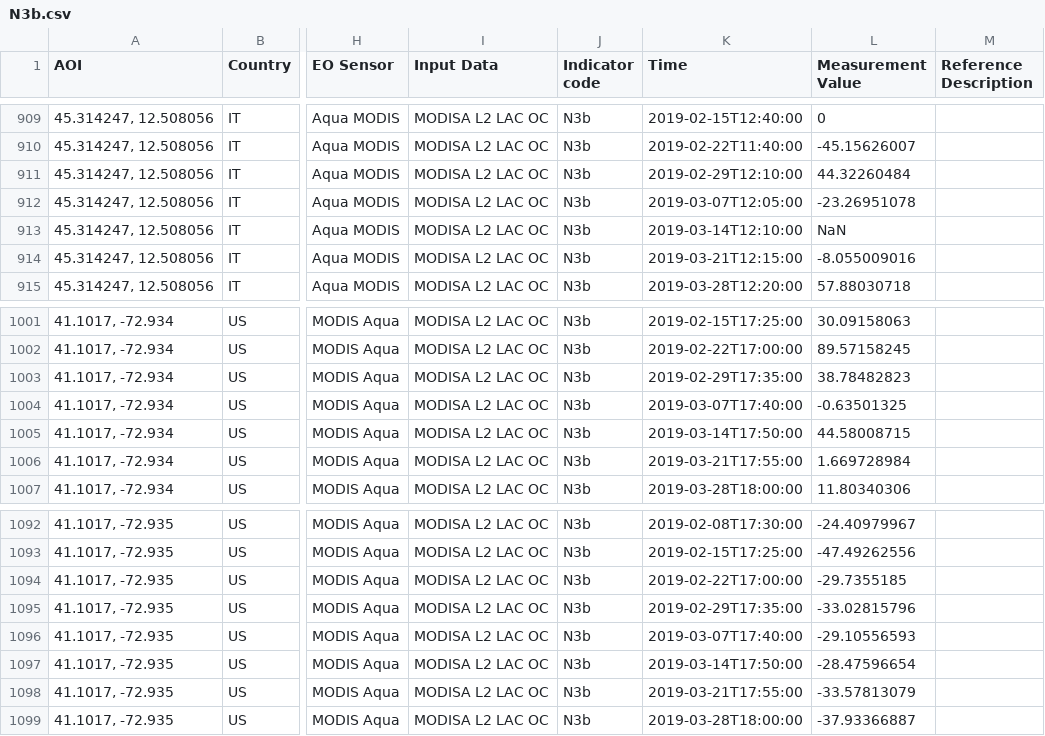
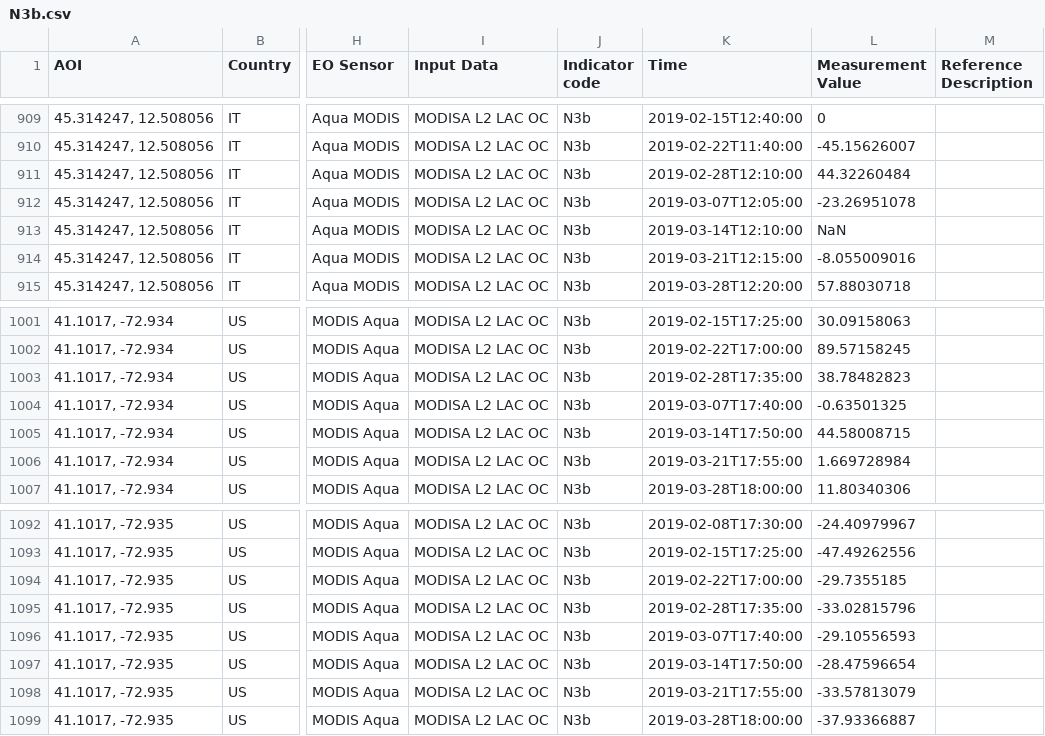
Before and after one commit to eurodatacube/eodash, a CSV file: app/public/data/trilateral/N3b.csv, drawn as a sheet; only a part is shown, gaps mark what is left out; the diff names each change by its address in the sheet, - before the commit and + after, or states it on an @@ line.

Commit message:
fix non-existent date

```diff
--- a/app/public/data/trilateral/N3b.csv
+++ b/app/public/data/trilateral/N3b.csv
-K911 (Time): 2019-02-29T12:10:00
+K911 (Time): 2019-02-28T12:10:00
-K1003 (Time): 2019-02-29T17:35:00
+K1003 (Time): 2019-02-28T17:35:00
-K1095 (Time): 2019-02-29T17:35:00
+K1095 (Time): 2019-02-28T17:35:00
```
